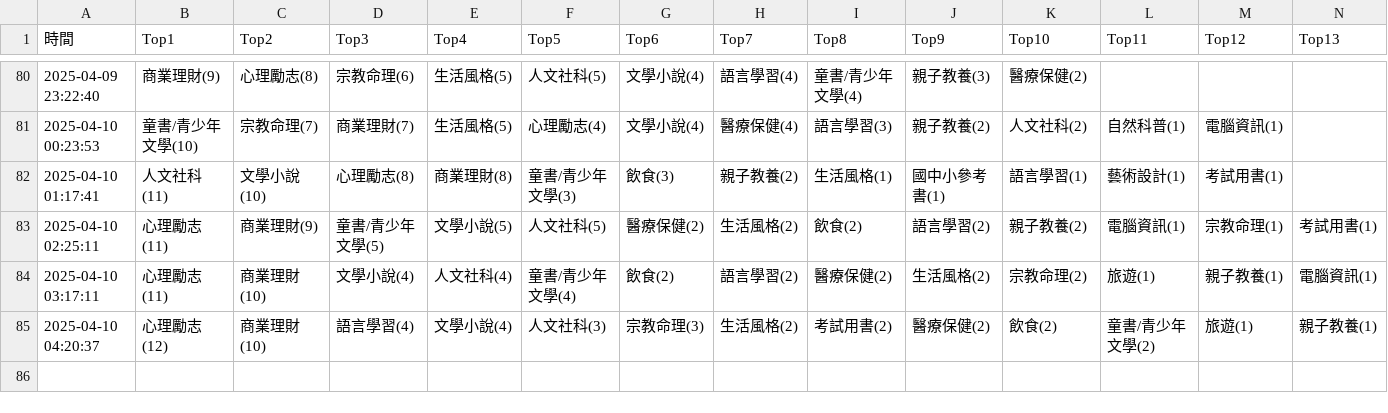
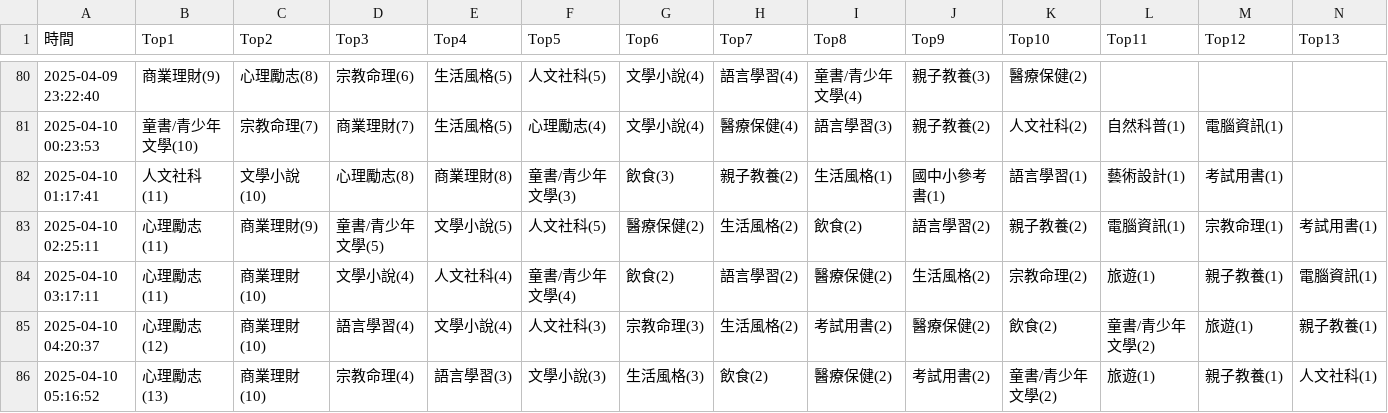
Before and after one commit to allenwhitewho/s1111409_mid, a CSV file: category_log.csv, drawn as a sheet; only a part is shown, gaps mark what is left out; rows hold the shown columns only; the diff names each change by its address in the sheet, - before the commit and + after, or states it on an @@ line.

Commit message:
chore: update CSV data from workflow every hour

```diff
--- a/category_log.csv
+++ b/category_log.csv
+row 86: 2025-04-10 05:16:52 | 心理勵志(13) | 商業理財(10) | 宗教命理(4) | 語言學習(3) | 文學小說(3) | 生活風格(3) | 飲食(2) | 醫療保健(2) | 考試用書(2) | 童書/青少年文學(2) | 旅遊(1) | 親子教養(1) | 人文社科(1)
```
Also changed, not shown: api.csv, 1 other file.
